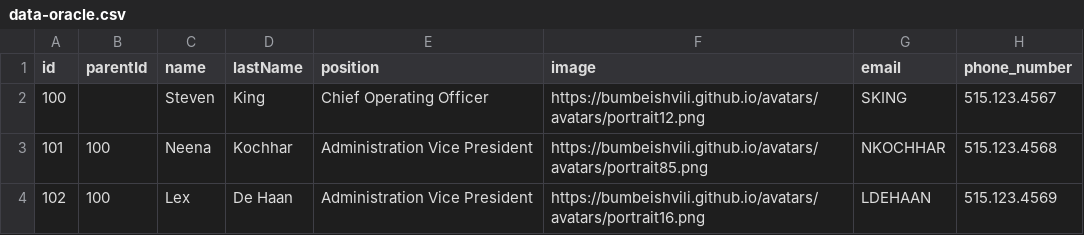
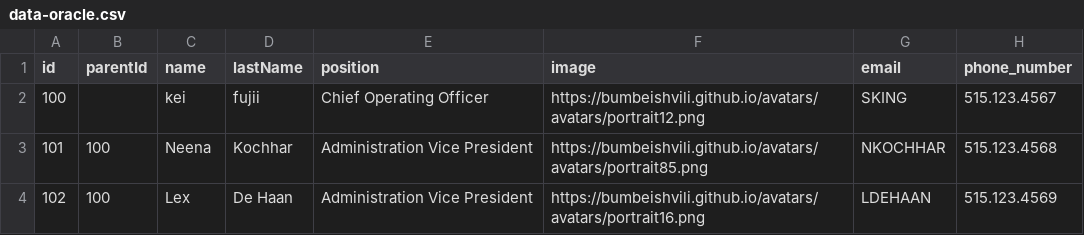
Before and after one commit to MedakaService/yachio_faq, a CSV file: data-oracle.csv, drawn as a sheet; only a part is shown; the diff names each change by its address in the sheet, - before the commit and + after, or states it on an @@ line.

Commit message:
test

```diff
--- a/data-oracle.csv
+++ b/data-oracle.csv
-C2 (name): Steven
+C2 (name): kei
-D2 (lastName): King
+D2 (lastName): fujii
```
